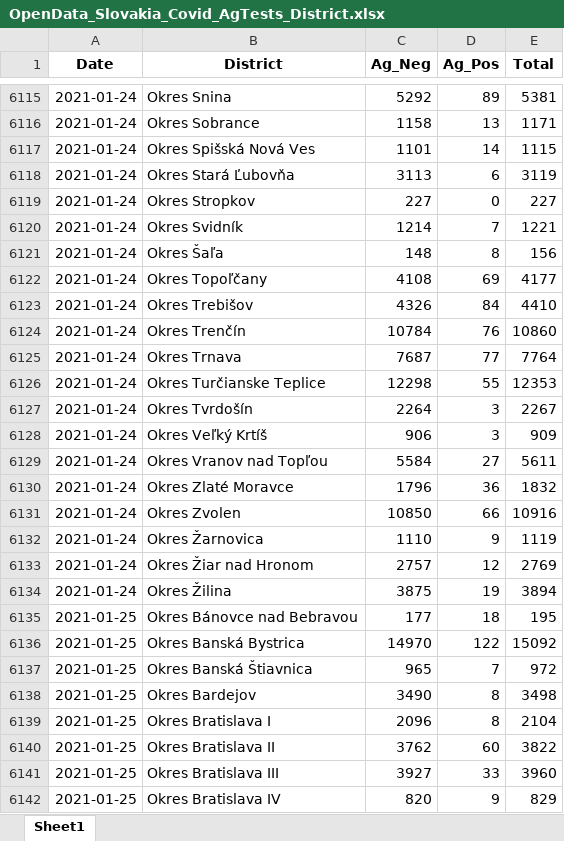
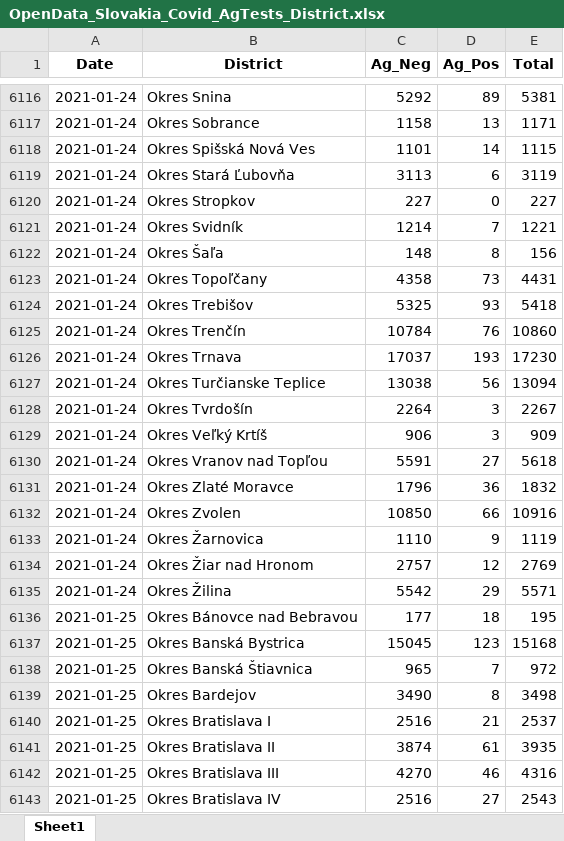
Before and after one commit to Institut-zdravotnych-analyz/covid19-data, an Excel workbook: OpenData_Slovakia_Covid_AgTests_District.xlsx, sheet Sheet1, drawn as a sheet; only a part is shown, gaps mark what is left out; values as stored, in another font and other column widths than the file's, no borders; addresses are those after the commit; the diff covers the shown part only; the diff names each change by its address in the sheet, - before the commit and + after, or states it on an @@ line.

```diff
--- a/OpenData_Slovakia_Covid_AgTests_District.xlsx (sheet Sheet1)
+++ b/OpenData_Slovakia_Covid_AgTests_District.xlsx (sheet Sheet1)
-C6123 (Ag_Neg): 4108
+C6123 (Ag_Neg): 4358
-D6123 (Ag_Pos): 69
+D6123 (Ag_Pos): 73
-E6123 (Total): 4177
+E6123 (Total): 4431
-C6124 (Ag_Neg): 4326
+C6124 (Ag_Neg): 5325
-D6124 (Ag_Pos): 84
+D6124 (Ag_Pos): 93
-E6124 (Total): 4410
+E6124 (Total): 5418
-C6126 (Ag_Neg): 7687
+C6126 (Ag_Neg): 17037
-D6126 (Ag_Pos): 77
+D6126 (Ag_Pos): 193
-E6126 (Total): 7764
+E6126 (Total): 17230
-C6127 (Ag_Neg): 12298
+C6127 (Ag_Neg): 13038
-D6127 (Ag_Pos): 55
+D6127 (Ag_Pos): 56
-E6127 (Total): 12353
+E6127 (Total): 13094
-C6130 (Ag_Neg): 5584
+C6130 (Ag_Neg): 5591
-E6130 (Total): 5611
+E6130 (Total): 5618
-C6135 (Ag_Neg): 3875
+C6135 (Ag_Neg): 5542
-D6135 (Ag_Pos): 19
+D6135 (Ag_Pos): 29
-E6135 (Total): 3894
+E6135 (Total): 5571
-C6137 (Ag_Neg): 14970
+C6137 (Ag_Neg): 15045
-D6137 (Ag_Pos): 122
+D6137 (Ag_Pos): 123
-E6137 (Total): 15092
+E6137 (Total): 15168
-C6140 (Ag_Neg): 2096
+C6140 (Ag_Neg): 2516
-D6140 (Ag_Pos): 8
+D6140 (Ag_Pos): 21
-E6140 (Total): 2104
+E6140 (Total): 2537
-C6141 (Ag_Neg): 3762
+C6141 (Ag_Neg): 3874
-D6141 (Ag_Pos): 60
+D6141 (Ag_Pos): 61
-E6141 (Total): 3822
+E6141 (Total): 3935
-C6142 (Ag_Neg): 3927
+C6142 (Ag_Neg): 4270
-D6142 (Ag_Pos): 33
+D6142 (Ag_Pos): 46
-E6142 (Total): 3960
+E6142 (Total): 4316
-C6143 (Ag_Neg): 820
+C6143 (Ag_Neg): 2516
-D6143 (Ag_Pos): 9
+D6143 (Ag_Pos): 27
-E6143 (Total): 829
+E6143 (Total): 2543
```
Also changed, not shown: other rows of this sheet, OpenData_Slovakia_Covid_DailyStats.xlsx, OpenData_Slovakia_Covid_PositiveTests_District.xlsx, 8 other files.
